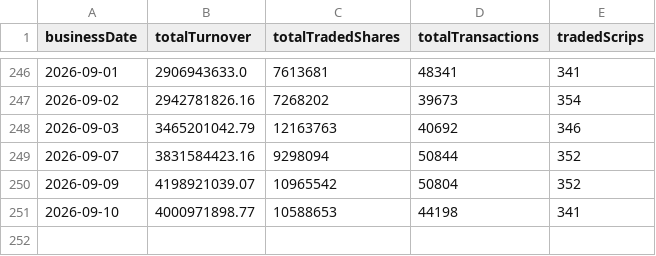
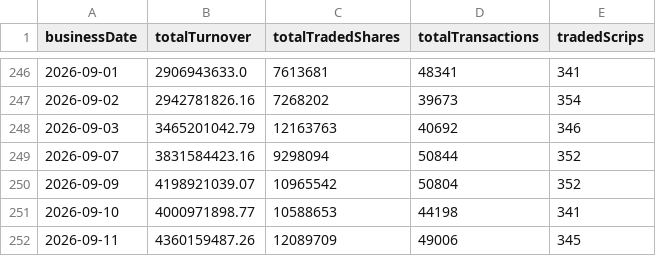
Before and after one commit to Aabaran7/nepse-forecast, a CSV file: data-mirror/archive/market_summary.csv, drawn as a sheet; only a part is shown, gaps mark what is left out; the diff names each change by its address in the sheet, - before the commit and + after, or states it on an @@ line.

```diff
--- a/data-mirror/archive/market_summary.csv
+++ b/data-mirror/archive/market_summary.csv
+row 252: 2026-09-11 | 4360159487.26 | 12089709 | 49006 | 345
```
Also changed, not shown: data-mirror/archive/_manifest.csv, data-mirror/archive/indices.csv, 7 other files.
